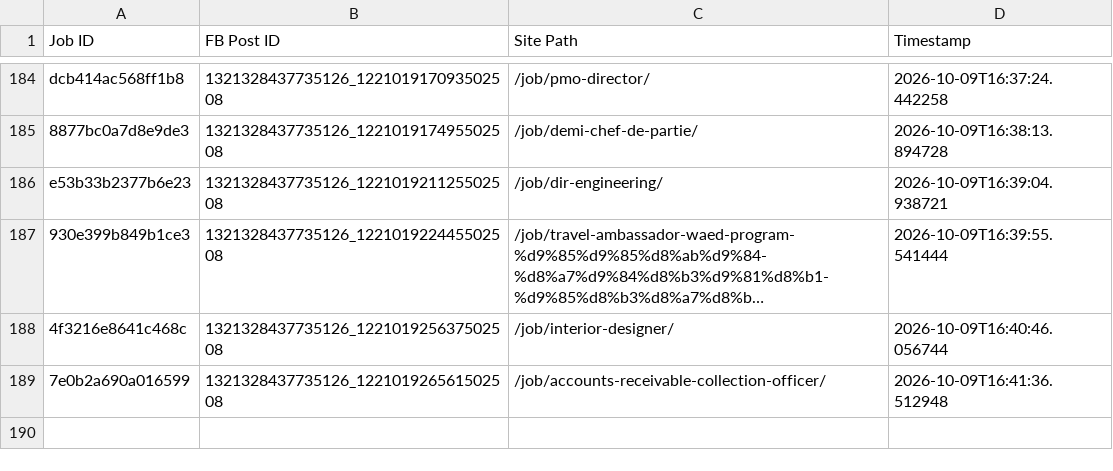
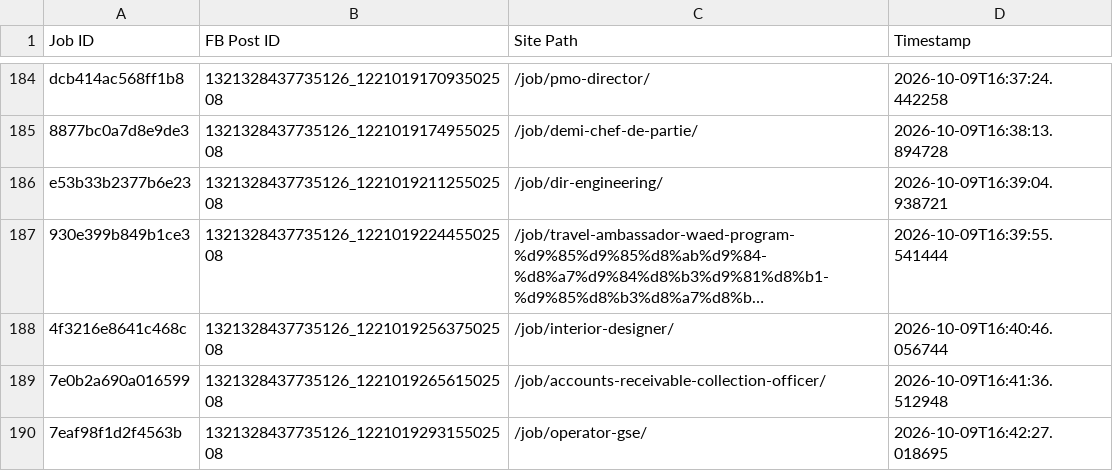
Before and after one commit to paulinepule2000/sa-sm, a CSV file: fb_posted_saudi_arabia.csv, drawn as a sheet; only a part is shown, gaps mark what is left out; long unchanged cells end in ….

```diff
--- a/fb_posted_saudi_arabia.csv
+++ b/fb_posted_saudi_arabia.csv
@@ -189 +189,2 @@ e53b33b2377b6e23,1321328437735126_122101921125502508,/job/dir-engineering/,2026-
 7e0b2a690a016599,1321328437735126_122101926561502508,/job/accounts-receivable-collection-officer/,2026-10-09T16:41:36.512948
+7eaf98f1d2f4563b,1321328437735126_122101929315502508,/job/operator-gse/,2026-10-09T16:42:27.018695
```
